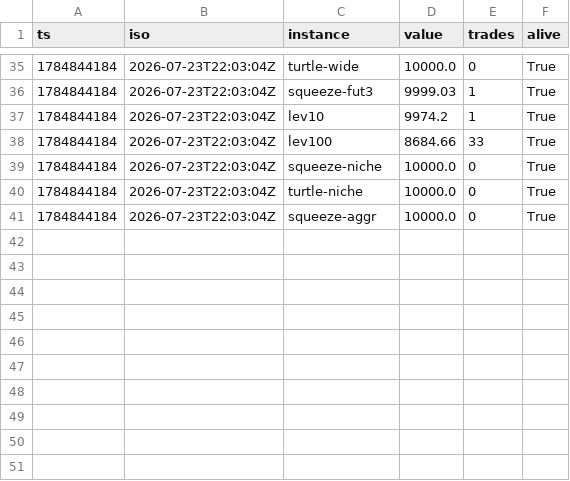
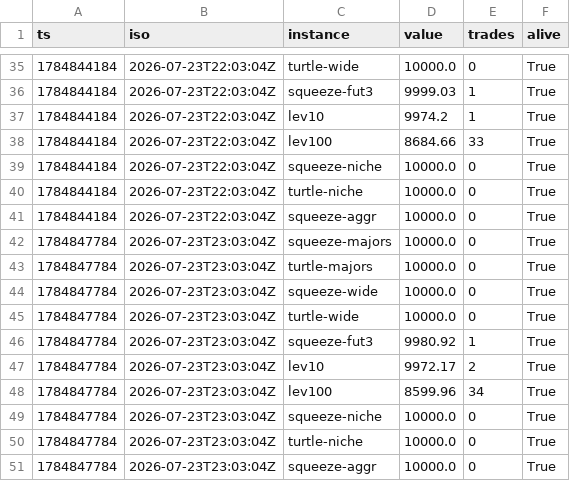
Before and after one commit to x03f/octo-trading, a CSV file: dashboard/pnl_history.csv, drawn as a sheet; only a part is shown, gaps mark what is left out; the diff names each change by its address in the sheet, - before the commit and + after, or states it on an @@ line.

```diff
--- a/dashboard/pnl_history.csv
+++ b/dashboard/pnl_history.csv
+row 42: 1784847784 | 2026-07-23T23:03:04Z | squeeze-majors | 10000.0 | 0 | True
+row 43: 1784847784 | 2026-07-23T23:03:04Z | turtle-majors | 10000.0 | 0 | True
+row 44: 1784847784 | 2026-07-23T23:03:04Z | squeeze-wide | 10000.0 | 0 | True
+row 45: 1784847784 | 2026-07-23T23:03:04Z | turtle-wide | 10000.0 | 0 | True
+row 46: 1784847784 | 2026-07-23T23:03:04Z | squeeze-fut3 | 9980.92 | 1 | True
+row 47: 1784847784 | 2026-07-23T23:03:04Z | lev10 | 9972.17 | 2 | True
+row 48: 1784847784 | 2026-07-23T23:03:04Z | lev100 | 8599.96 | 34 | True
+row 49: 1784847784 | 2026-07-23T23:03:04Z | squeeze-niche | 10000.0 | 0 | True
+row 50: 1784847784 | 2026-07-23T23:03:04Z | turtle-niche | 10000.0 | 0 | True
+row 51: 1784847784 | 2026-07-23T23:03:04Z | squeeze-aggr | 10000.0 | 0 | True
```
Also changed, not shown: 23 other files.
